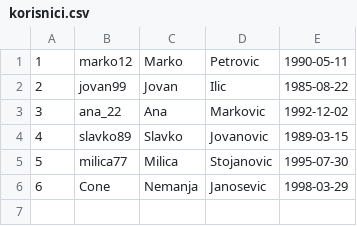
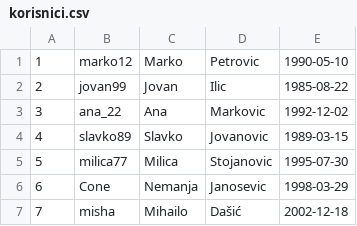
Before and after one commit to mihailo-1/Drustvena-mreza-Korisnicki-interfejs, a CSV file: Backend/Drustvena mreza-clanovi i grupe/data/korisnici.csv, drawn as a sheet.

Commit message:
Dodata lista clanova grupe, prikazivanje svih koji nisu, omoguceno dodavanje i uklanjanje iz grupe, kao i usaglasen izgled sajta

```diff
--- a/Backend/Drustvena mreza-clanovi i grupe/data/korisnici.csv
+++ b/Backend/Drustvena mreza-clanovi i grupe/data/korisnici.csv
@@ -1,2 +1,2 @@
-1,marko12,Marko,Petrovic,1990-05-11
+1,marko12,Marko,Petrovic,1990-05-10
 2,jovan99,Jovan,Ilic,1985-08-22
@@ -6 +6,2 @@
 6,Cone,Nemanja,Janosevic,1998-03-29
+7,misha,Mihailo,Dašić,2002-12-18
```
Also changed, not shown: 9 other files.
